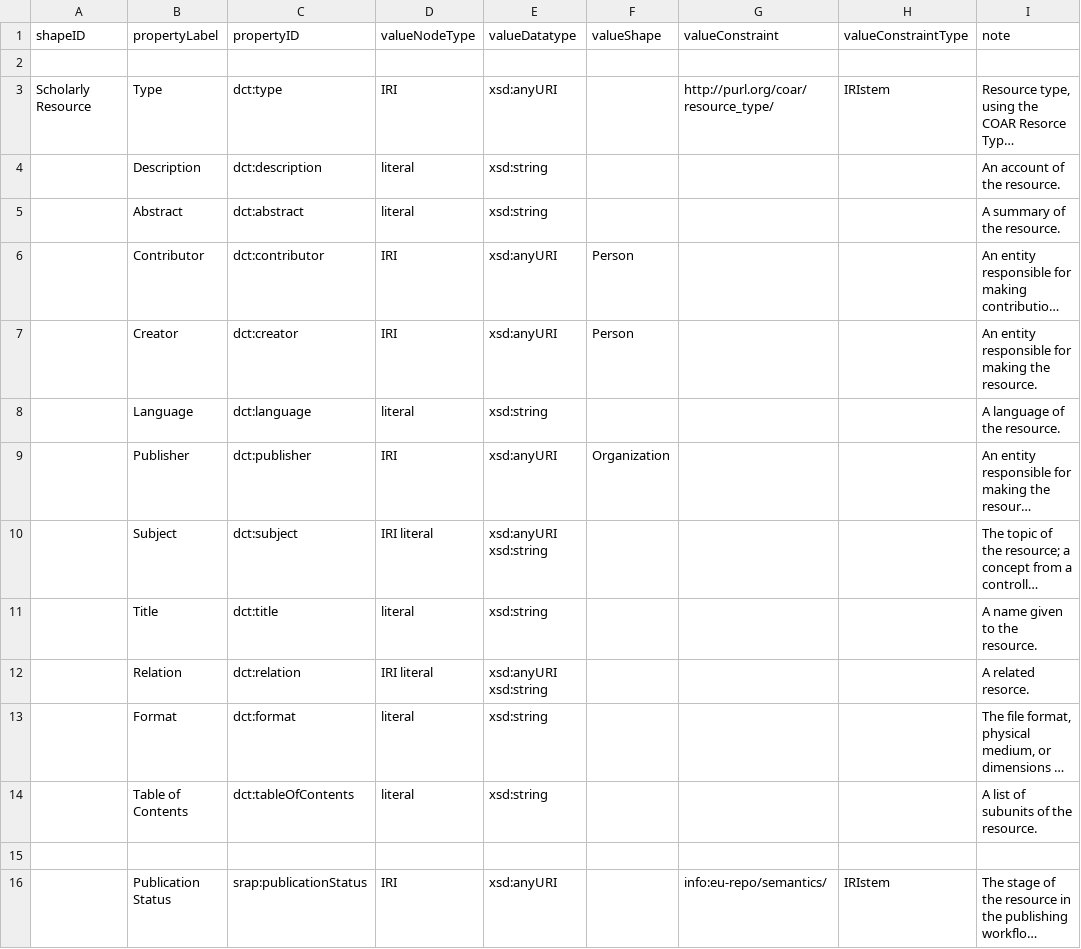
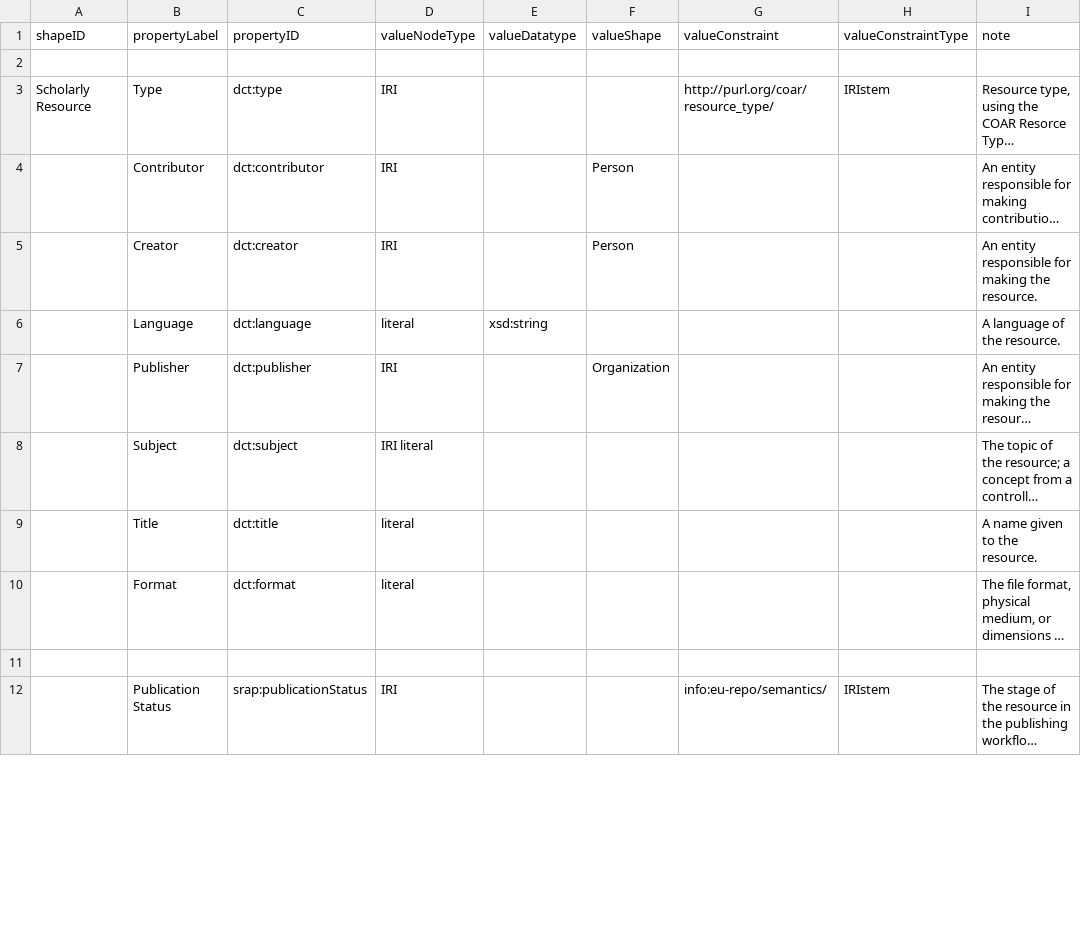
Before and after one commit to dcmi/dc-srap, a CSV file: docs/srap.csv, drawn as a sheet; only a part is shown; long unchanged cells end in …; removed rows and columns are numbered as before the commit, all else as after; the diff covers the shown part only; the diff names each change by its address in the sheet, - before the commit and + after, or states it on an @@ line.

```diff
--- a/docs/srap.csv
+++ b/docs/srap.csv
-E3 (valueDatatype): xsd:anyURI
+E3 (valueDatatype): (empty)
@@ row 4 moved to row 32: Description @@
@@ row 5 moved to row 30: Abstract @@
-E4:E5 (valueDatatype): xsd:anyURI
+E4:E5 (valueDatatype): (empty)
-E7 (valueDatatype): xsd:anyURI
+E7 (valueDatatype): (empty)
-E8 (valueDatatype): xsd:anyURI xsd:string
+E8 (valueDatatype): (empty)
-E9 (valueDatatype): xsd:string
+E9 (valueDatatype): (empty)
-row 12:  | Relation | dct:relation | IRI literal | xsd:anyURI xsd:string |  |  |  | A related resorce.
-E10 (valueDatatype): xsd:string
+E10 (valueDatatype): (empty)
@@ row 14 moved to row 31: Table of Contents @@
-E12 (valueDatatype): xsd:anyURI
+E12 (valueDatatype): (empty)
```
Also changed, not shown: 10 added rows, 8 removed rows and 62 edited cells elsewhere in this file.
